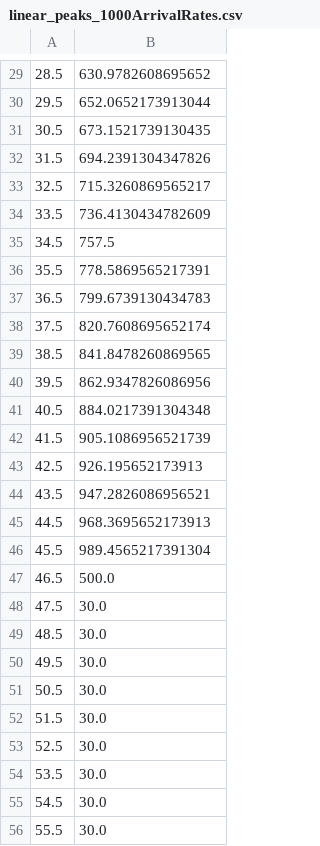
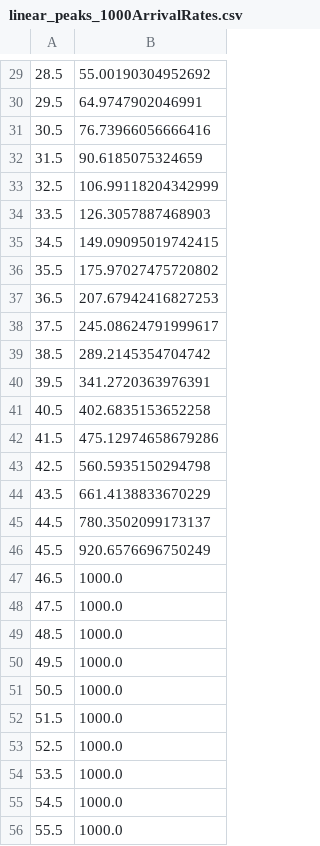
Before and after one commit to Cambio-Project/MiSim, a CSV file: Examples/ProofOfConcept/linear_peaks_1000ArrivalRates.csv, drawn as a sheet; only a part is shown, gaps mark what is left out; the diff covers the shown part only.

```diff
--- a/Examples/ProofOfConcept/linear_peaks_1000ArrivalRates.csv
+++ b/Examples/ProofOfConcept/linear_peaks_1000ArrivalRates.csv
@@ -29,28 +29,28 @@
-28.5,630.9782608695652
-29.5,652.0652173913044
-30.5,673.1521739130435
-31.5,694.2391304347826
-32.5,715.3260869565217
-33.5,736.4130434782609
-34.5,757.5
-35.5,778.5869565217391
-36.5,799.6739130434783
-37.5,820.7608695652174
-38.5,841.8478260869565
-39.5,862.9347826086956
-40.5,884.0217391304348
-41.5,905.1086956521739
-42.5,926.195652173913
-43.5,947.2826086956521
-44.5,968.3695652173913
-45.5,989.4565217391304
-46.5,500.0
-47.5,30.0
-48.5,30.0
-49.5,30.0
-50.5,30.0
-51.5,30.0
-52.5,30.0
-53.5,30.0
-54.5,30.0
-55.5,30.0
+28.5,55.00190304952692
+29.5,64.9747902046991
+30.5,76.73966056666416
+31.5,90.6185075324659
+32.5,106.99118204342999
+33.5,126.3057887468903
+34.5,149.09095019742415
+35.5,175.97027475720802
+36.5,207.67942416827253
+37.5,245.08624791999617
+38.5,289.2145354704742
+39.5,341.2720363976391
+40.5,402.6835153652258
+41.5,475.12974658679286
+42.5,560.5935150294798
+43.5,661.4138833670229
+44.5,780.3502099173137
+45.5,920.6576696750249
+46.5,1000.0
+47.5,1000.0
+48.5,1000.0
+49.5,1000.0
+50.5,1000.0
+51.5,1000.0
+52.5,1000.0
+53.5,1000.0
+54.5,1000.0
+55.5,1000.0
```
Also changed, not shown: 150 edited cells elsewhere in this file.
